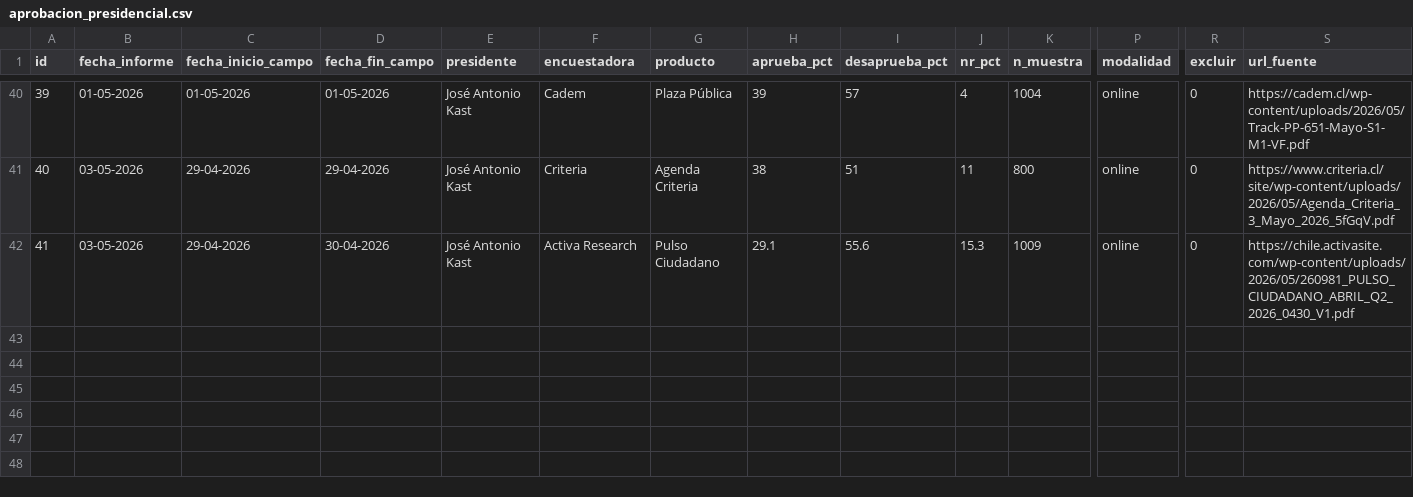
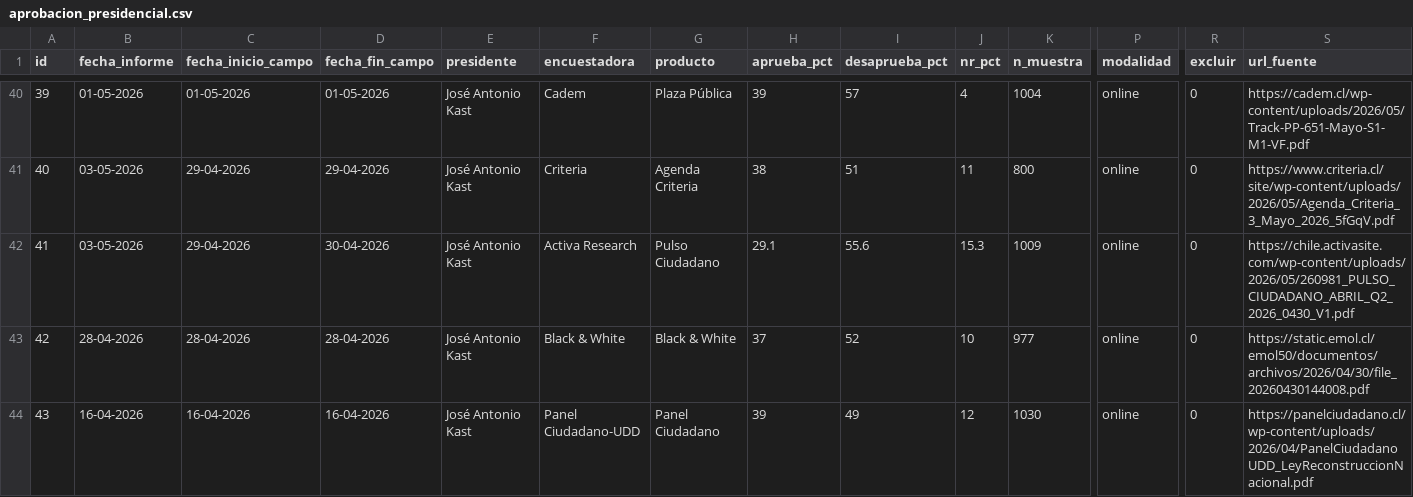
Before and after one commit to cbuzeta/aprobacion-presidencial, a CSV file: data/aprobacion_presidencial.csv, drawn as a sheet; only a part is shown, gaps mark what is left out; rows hold the shown columns only; the diff names each change by its address in the sheet, - before the commit and + after, or states it on an @@ line.

```diff
--- a/data/aprobacion_presidencial.csv
+++ b/data/aprobacion_presidencial.csv
+row 43: 42 | 28-04-2026 | 28-04-2026 | 28-04-2026 | José Antonio Kast | Black & White | Black & White | 37 | 52 | 10 | 977 | online | 0 | https://static.emol.cl/emol50/documentos/archivos/2026/04/30/file_20260430144008.pdf
+row 44: 43 | 16-04-2026 | 16-04-2026 | 16-04-2026 | José Antonio Kast | Panel Ciudadano-UDD | Panel Ciudadano | 39 | 49 | 12 | 1030 | online | 0 | https://panelciudadano.cl/wp-content/uploads/2026/04/PanelCiudadanoUDD_LeyReconstruccionNacional.pdf
```
Also changed, not shown: 1 other file.
